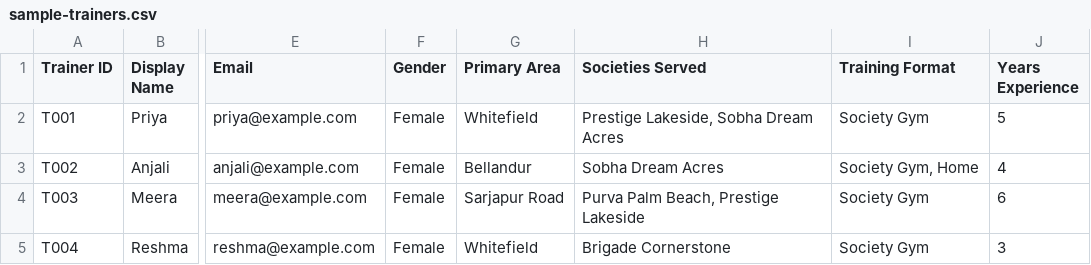
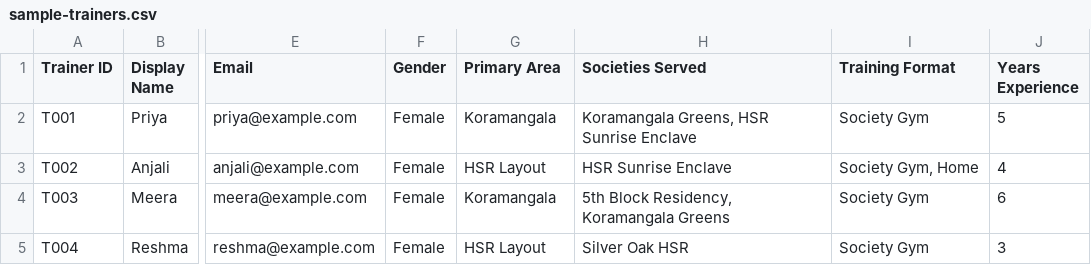
Before and after one commit to adityaks12/mttle, a CSV file: data/sample-trainers.csv, drawn as a sheet; only a part is shown, gaps mark what is left out; the diff names each change by its address in the sheet, - before the commit and + after, or states it on an @@ line.

```diff
--- a/data/sample-trainers.csv
+++ b/data/sample-trainers.csv
-G2 (Primary Area): Whitefield
+G2 (Primary Area): Koramangala
-H2 (Societies Served): Prestige Lakeside, Sobha Dream Acres
+H2 (Societies Served): Koramangala Greens, HSR Sunrise Enclave
-G3 (Primary Area): Bellandur
+G3 (Primary Area): HSR Layout
-H3 (Societies Served): Sobha Dream Acres
+H3 (Societies Served): HSR Sunrise Enclave
-G4 (Primary Area): Sarjapur Road
+G4 (Primary Area): Koramangala
-H4 (Societies Served): Purva Palm Beach, Prestige Lakeside
+H4 (Societies Served): 5th Block Residency, Koramangala Greens
-G5 (Primary Area): Whitefield
+G5 (Primary Area): HSR Layout
-H5 (Societies Served): Brigade Cornerstone
+H5 (Societies Served): Silver Oak HSR
```
Also changed, not shown: 1 other file.
